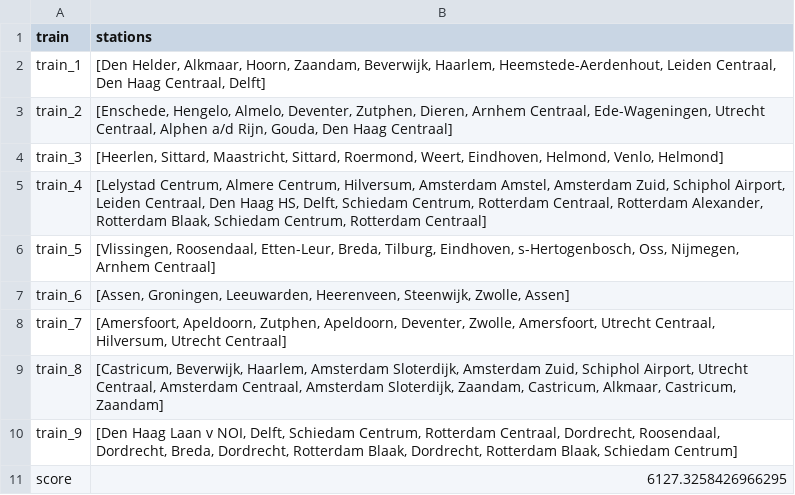
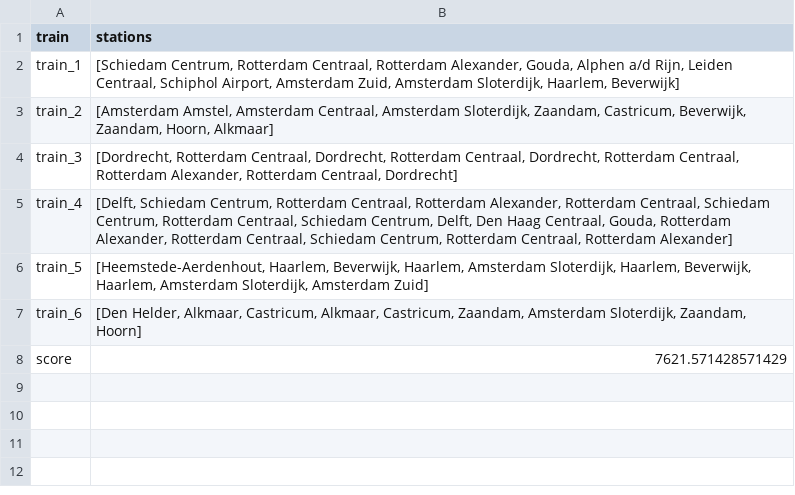
Before and after one commit to LauraKoelewijn/InvalidSlugz, a CSV file: output/output.csv, drawn as a sheet.

```diff
--- a/output/output.csv
+++ b/output/output.csv
@@ -1,11 +1,8 @@
 train,stations
-train_1,"[Den Helder, Alkmaar, Hoorn, Zaandam, Beverwijk, Haarlem, Heemstede-Aerdenhout, Leiden Centraal, Den Haag Centraal, Delft]"
-train_2,"[Enschede, Hengelo, Almelo, Deventer, Zutphen, Dieren, Arnhem Centraal, Ede-Wageningen, Utrecht Centraal, Alphen a/d Rijn, Gouda, Den Haag Centraal]"
-train_3,"[Heerlen, Sittard, Maastricht, Sittard, Roermond, Weert, Eindhoven, Helmond, Venlo, Helmond]"
-train_4,"[Lelystad Centrum, Almere Centrum, Hilversum, Amsterdam Amstel, Amsterdam Zuid, Schiphol Airport, Leiden Centraal, Den Haag HS, Delft, Schiedam Centrum, Rotterdam Centraal, Rotterdam Alexander, Rotterdam Blaak, Schiedam Centrum, Rotterdam Centraal]"
-train_5,"[Vlissingen, Roosendaal, Etten-Leur, Breda, Tilburg, Eindhoven, s-Hertogenbosch, Oss, Nijmegen, Arnhem Centraal]"
-train_6,"[Assen, Groningen, Leeuwarden, Heerenveen, Steenwijk, Zwolle, Assen]"
-train_7,"[Amersfoort, Apeldoorn, Zutphen, Apeldoorn, Deventer, Zwolle, Amersfoort, Utrecht Centraal, Hilversum, Utrecht Centraal]"
-train_8,"[Castricum, Beverwijk, Haarlem, Amsterdam Sloterdijk, Amsterdam Zuid, Schiphol Airport, Utrecht Centraal, Amsterdam Centraal, Amsterdam Sloterdijk, Zaandam, Castricum, Alkmaar, Castricum, Zaandam]"
-train_9,"[Den Haag Laan v NOI, Delft, Schiedam Centrum, Rotterdam Centraal, Dordrecht, Roosendaal, Dordrecht, Breda, Dordrecht, Rotterdam Blaak, Dordrecht, Rotterdam Blaak, Schiedam Centrum]"
-score,6127.3258426966295
+train_1,"[Schiedam Centrum, Rotterdam Centraal, Rotterdam Alexander, Gouda, Alphen a/d Rijn, Leiden Centraal, Schiphol Airport, Amsterdam Zuid, Amsterdam Sloterdijk, Haarlem, Beverwijk]"
+train_2,"[Amsterdam Amstel, Amsterdam Centraal, Amsterdam Sloterdijk, Zaandam, Castricum, Beverwijk, Zaandam, Hoorn, Alkmaar]"
+train_3,"[Dordrecht, Rotterdam Centraal, Dordrecht, Rotterdam Centraal, Dordrecht, Rotterdam Centraal, Rotterdam Alexander, Rotterdam Centraal, Dordrecht]"
+train_4,"[Delft, Schiedam Centrum, Rotterdam Centraal, Rotterdam Alexander, Rotterdam Centraal, Schiedam Centrum, Rotterdam Centraal, Schiedam Centrum, Delft, Den Haag Centraal, Gouda, Rotterdam Alexander, Rotterdam Centraal, Schiedam Centrum, Rotterdam Centraal, Rotterdam Alexander]"
+train_5,"[Heemstede-Aerdenhout, Haarlem, Beverwijk, Haarlem, Amsterdam Sloterdijk, Haarlem, Beverwijk, Haarlem, Amsterdam Sloterdijk, Amsterdam Zuid]"
+train_6,"[Den Helder, Alkmaar, Castricum, Alkmaar, Castricum, Zaandam, Amsterdam Sloterdijk, Zaandam, Hoorn]"
+score,7621.571428571429
```
Also changed, not shown: 8 other files.
